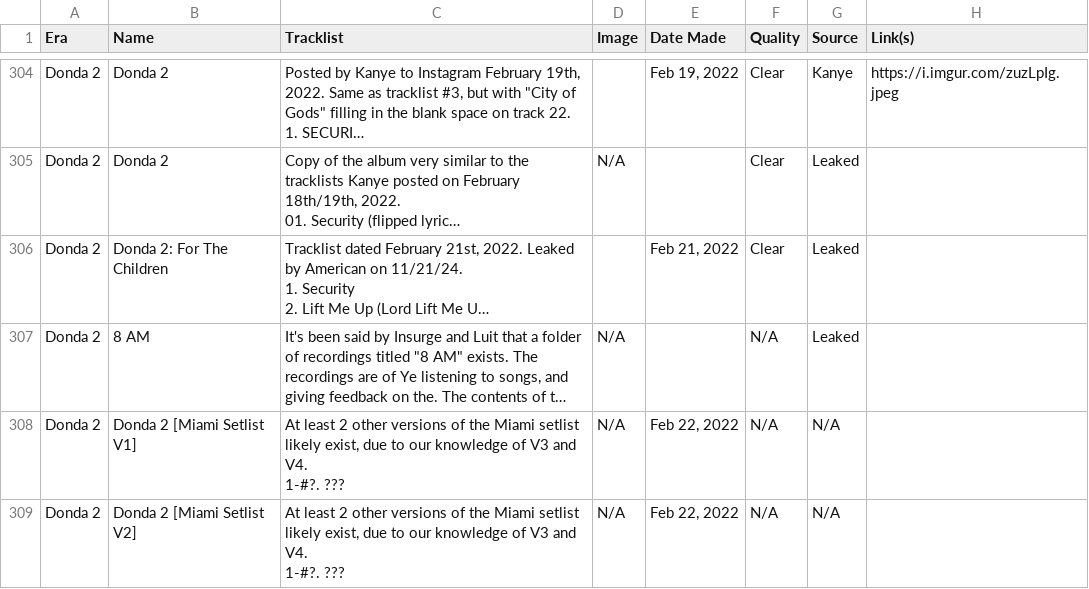
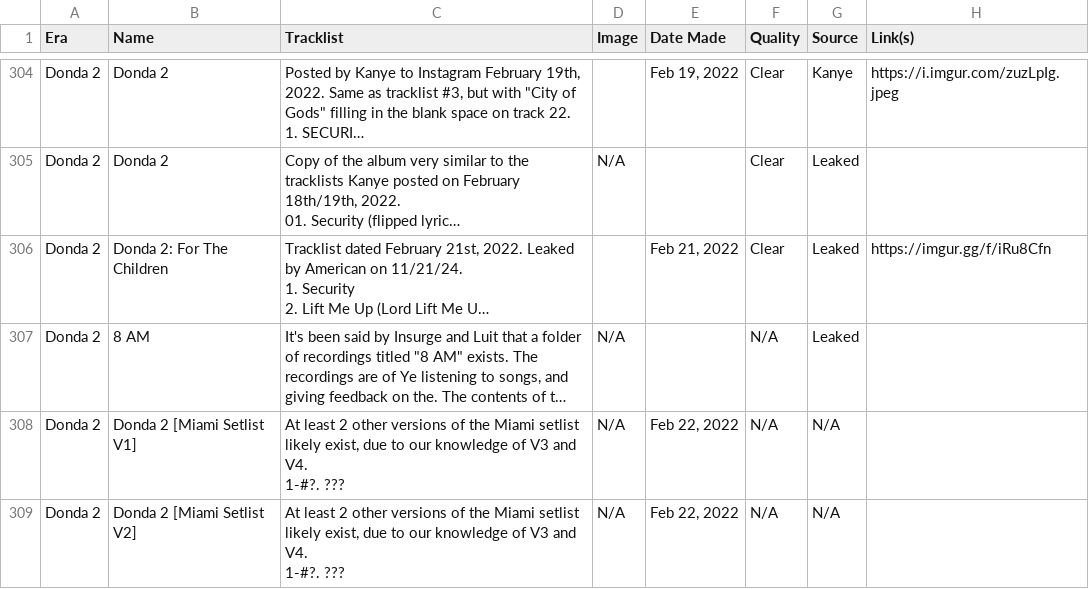
Before and after one commit to childsmax56-png/Unvaulted, a CSV file: public/yetrackergold/data/tracklists.csv, drawn as a sheet; only a part is shown, gaps mark what is left out; long unchanged cells end in …; the diff names each change by its address in the sheet, - before the commit and + after, or states it on an @@ line.

```diff
--- a/public/yetrackergold/data/tracklists.csv
+++ b/public/yetrackergold/data/tracklists.csv
-H306 (Link(s)): (empty)
+H306 (Link(s)): https://imgur.gg/f/iRu8Cfn
```
Also changed, not shown: public/yetrackergold/data/album-copies.csv, public/yetrackergold/data/groupbuys.csv, 9 other files.
